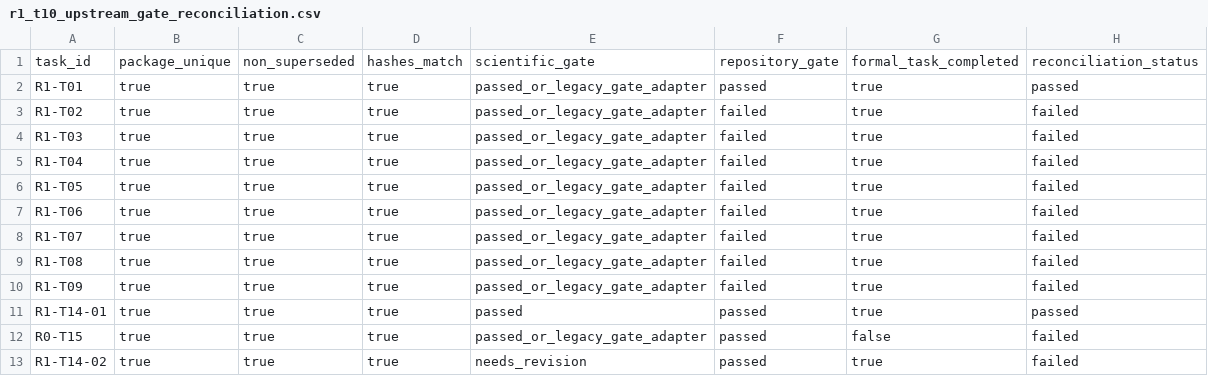
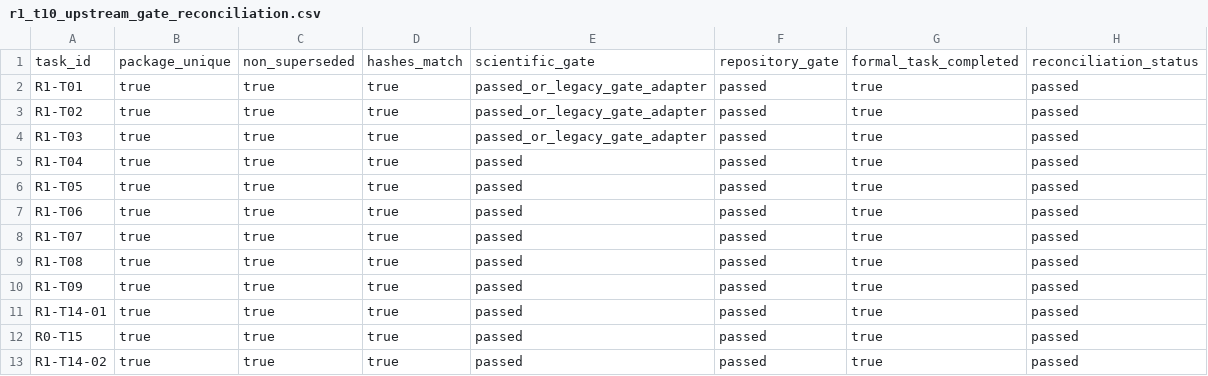
Before and after one commit to benzemaer/convergence-research, a CSV file: data/generated/r1/r1_t10/R1-T10-20260711T2000Z/r1_t10_upstream_gate_reconciliation.csv, drawn as a sheet.

Commit message:
Harden R1 T10 gate adapters

```diff
--- a/data/generated/r1/r1_t10/R1-T10-20260711T2000Z/r1_t10_upstream_gate_reconciliation.csv
+++ b/data/generated/r1/r1_t10/R1-T10-20260711T2000Z/r1_t10_upstream_gate_reconciliation.csv
@@ -2,12 +2,12 @@ task_id,package_unique,non_superseded,hashes_match,scientific_gate,repository_ga
 R1-T01,true,true,true,passed_or_legacy_gate_adapter,passed,true,passed
-R1-T02,true,true,true,passed_or_legacy_gate_adapter,failed,true,failed
-R1-T03,true,true,true,passed_or_legacy_gate_adapter,failed,true,failed
-R1-T04,true,true,true,passed_or_legacy_gate_adapter,failed,true,failed
-R1-T05,true,true,true,passed_or_legacy_gate_adapter,failed,true,failed
-R1-T06,true,true,true,passed_or_legacy_gate_adapter,failed,true,failed
-R1-T07,true,true,true,passed_or_legacy_gate_adapter,failed,true,failed
-R1-T08,true,true,true,passed_or_legacy_gate_adapter,failed,true,failed
-R1-T09,true,true,true,passed_or_legacy_gate_adapter,failed,true,failed
+R1-T02,true,true,true,passed_or_legacy_gate_adapter,passed,true,passed
+R1-T03,true,true,true,passed_or_legacy_gate_adapter,passed,true,passed
+R1-T04,true,true,true,passed,passed,true,passed
+R1-T05,true,true,true,passed,passed,true,passed
+R1-T06,true,true,true,passed,passed,true,passed
+R1-T07,true,true,true,passed,passed,true,passed
+R1-T08,true,true,true,passed,passed,true,passed
+R1-T09,true,true,true,passed,passed,true,passed
 R1-T14-01,true,true,true,passed,passed,true,passed
-R0-T15,true,true,true,passed_or_legacy_gate_adapter,passed,false,failed
-R1-T14-02,true,true,true,needs_revision,passed,true,failed
+R0-T15,true,true,true,passed,passed,true,passed
+R1-T14-02,true,true,true,passed,passed,true,passed
```
Also changed, not shown: data/generated/r1/r1_t10/R1-T10-20260711T2000Z/r1_t10_optional_task_trigger_matrix.csv, data/generated/r1/r1_t10/R1-T10-20260711T2000Z/r1_t10_upstream_evidence_registry.csv, 13 other files.
